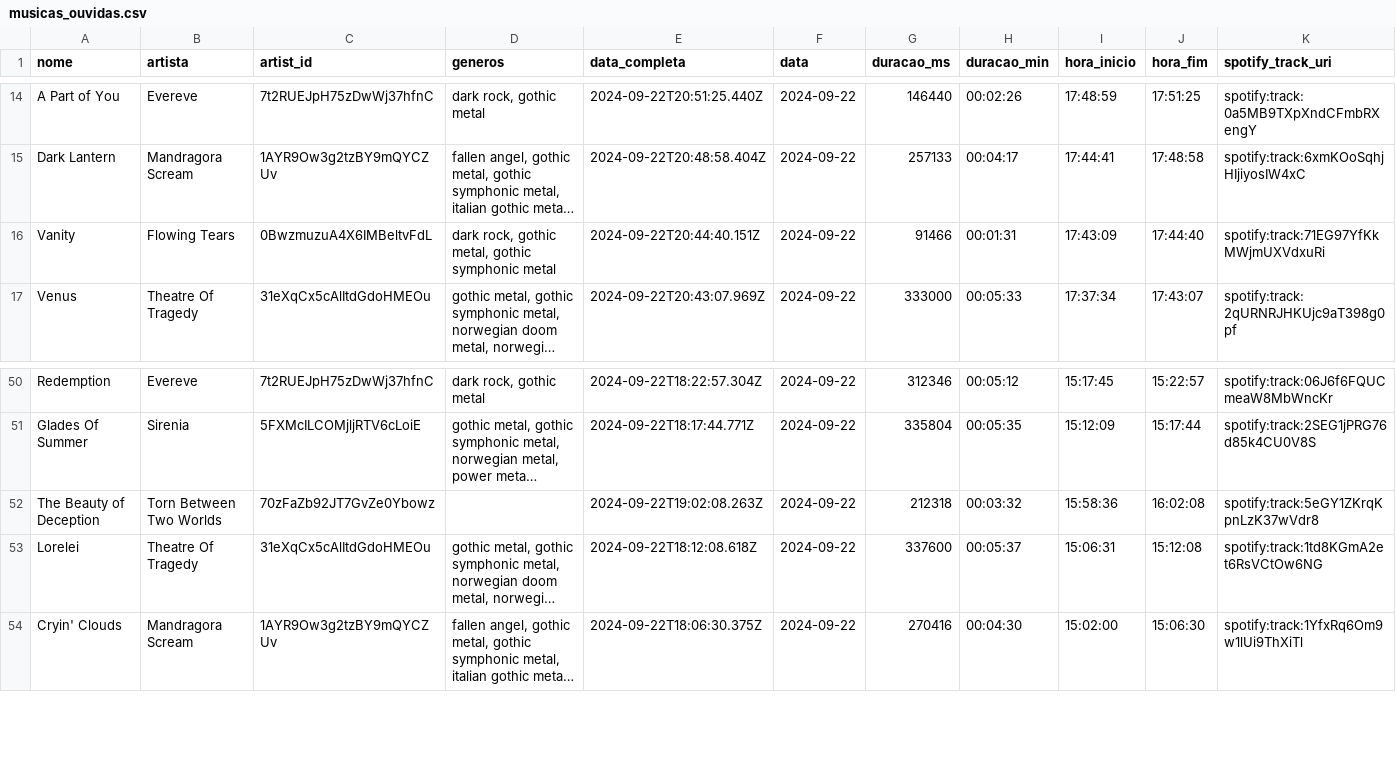
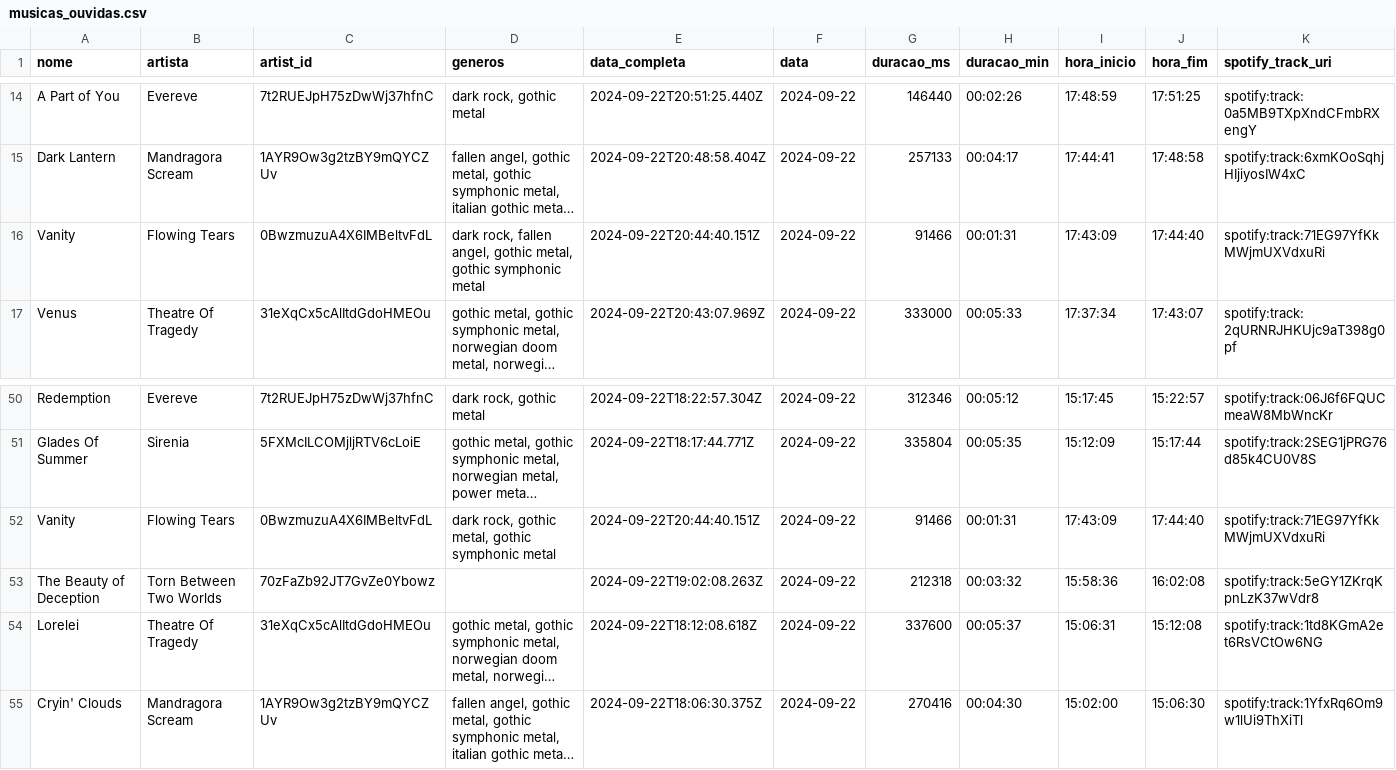
Before and after one commit to Sissaz/spotify, a CSV file: src/assets/musicas_ouvidas.csv, drawn as a sheet; only a part is shown, gaps mark what is left out; long unchanged cells end in …; rows hold the shown columns only; the diff names each change by its address in the sheet, - before the commit and + after, or states it on an @@ line.

```diff
--- a/src/assets/musicas_ouvidas.csv
+++ b/src/assets/musicas_ouvidas.csv
-D16 (generos): dark rock, gothic metal,…
+D16 (generos): dark rock, fallen angel, gothic metal,…
+row 52: Vanity | Flowing Tears | 0BwzmuzuA4X6IMBeltvFdL | dark rock, gothic metal, gothic symphonic metal | 2024-09-22T20:44:40.151Z | 2024-09-22 | 91466 | 00:01:31 | 17:43:09 | 17:44:40 | spotify:track:71EG97YfKkMWjmUXVdxuRi
```
